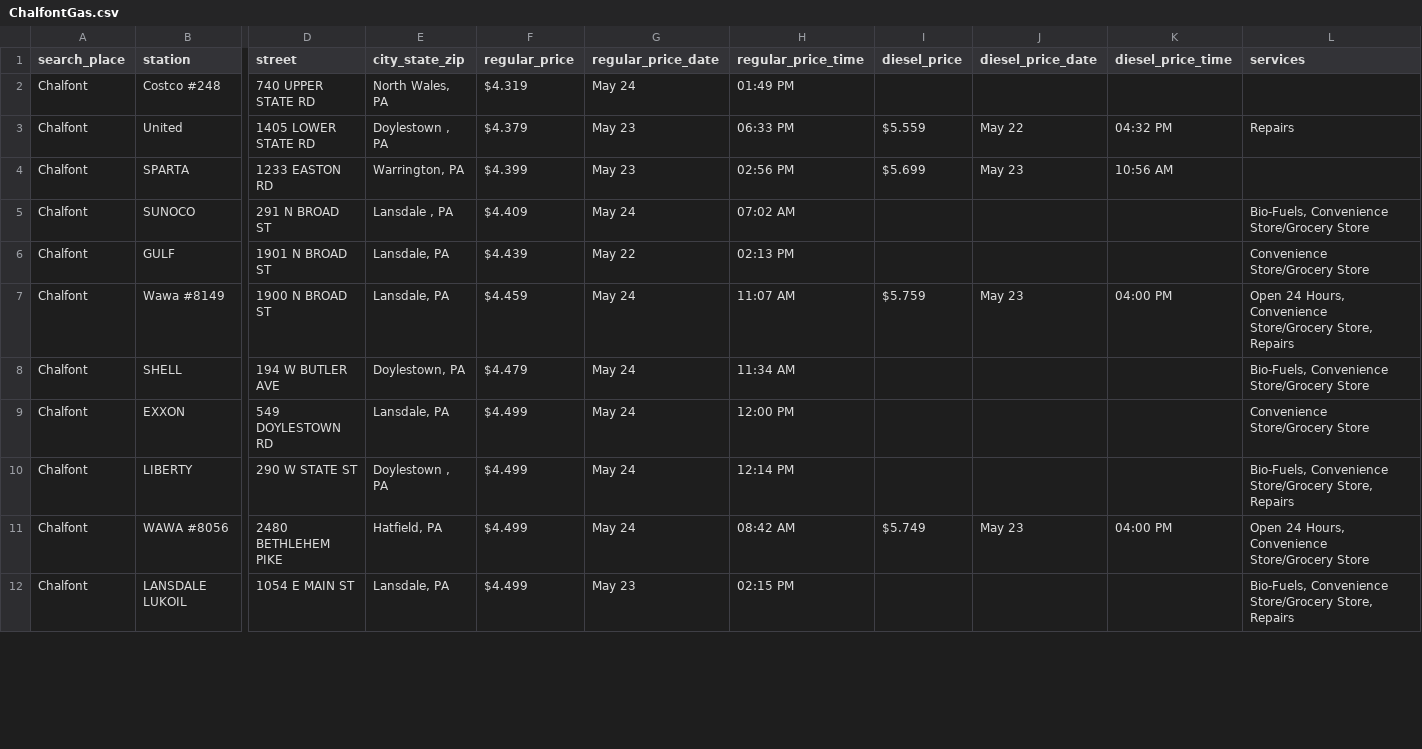
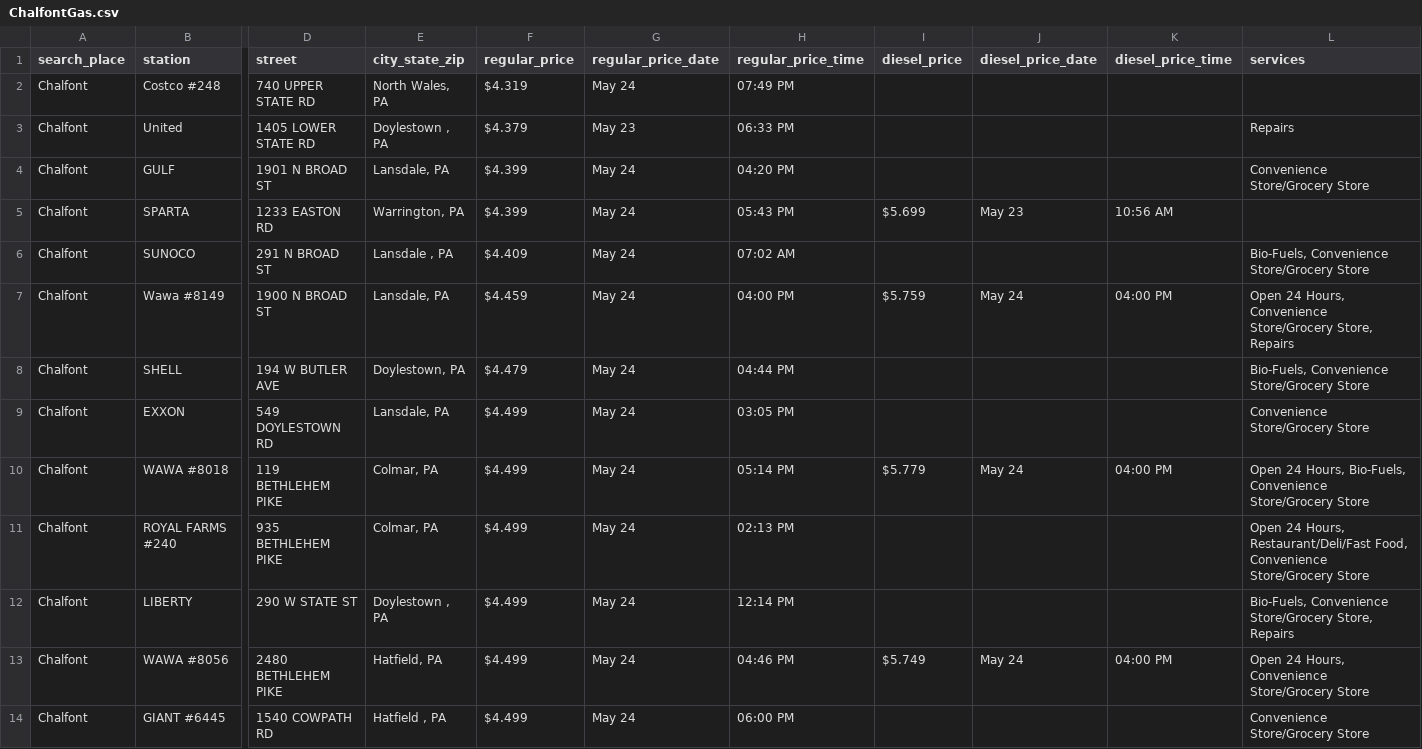
Before and after one commit to CUlleryUSATRepos/BucksGasRepo, a CSV file: BucksGasPrices/ChalfontGas.csv, drawn as a sheet; only a part is shown, gaps mark what is left out; the shorter side is filled out with more unchanged rows; removed rows and columns are numbered as before the commit, all else as after; rows hold the shown columns only; the diff covers the shown part only; the diff names each change by its address in the sheet, - before the commit and + after, or states it on an @@ line.

Commit message:
Auto update gas prices 2026-05-24 20:01:09

```diff
--- a/BucksGasPrices/ChalfontGas.csv
+++ b/BucksGasPrices/ChalfontGas.csv
-H2 (regular_price_time): 01:49 PM
+H2 (regular_price_time): 07:49 PM
-I3 (diesel_price): $5.559
+I3 (diesel_price): (empty)
-J3 (diesel_price_date): May 22
+J3 (diesel_price_date): (empty)
-K3 (diesel_price_time): 04:32 PM
+K3 (diesel_price_time): (empty)
+row 4: Chalfont | GULF | 1901 N BROAD ST | Lansdale, PA | $4.399 | May 24 | 04:20 PM |  |  |  | Convenience Store/Grocery Store
-G5 (regular_price_date): May 23
+G5 (regular_price_date): May 24
-H5 (regular_price_time): 02:56 PM
+H5 (regular_price_time): 05:43 PM
-row 6: Chalfont | GULF | 1901 N BROAD ST | Lansdale, PA | $4.439 | May 22 | 02:13 PM |  |  |  | Convenience Store/Grocery Store
-H7 (regular_price_time): 11:07 AM
+H7 (regular_price_time): 04:00 PM
-J7 (diesel_price_date): May 23
+J7 (diesel_price_date): May 24
-H8 (regular_price_time): 11:34 AM
+H8 (regular_price_time): 04:44 PM
-H9 (regular_price_time): 12:00 PM
+H9 (regular_price_time): 03:05 PM
+row 10: Chalfont | WAWA #8018 | 119 BETHLEHEM PIKE | Colmar, PA | $4.499 | May 24 | 05:14 PM | $5.779 | May 24 | 04:00 PM | Open 24 Hours, Bio-Fuels, Convenience Store/Grocery Store
+row 11: Chalfont | ROYAL FARMS #240 | 935 BETHLEHEM PIKE | Colmar, PA | $4.499 | May 24 | 02:13 PM |  |  |  | Open 24 Hours, Restaurant/Deli/Fast Food, Convenience Store/Grocery Store
-H13 (regular_price_time): 08:42 AM
+H13 (regular_price_time): 04:46 PM
-J13 (diesel_price_date): May 23
+J13 (diesel_price_date): May 24
+row 14: Chalfont | GIANT #6445 | 1540 COWPATH RD | Hatfield , PA | $4.499 | May 24 | 06:00 PM |  |  |  | Convenience Store/Grocery Store
```
Also changed, not shown: 2 added rows, 5 removed rows and 16 edited cells elsewhere in this file, BucksGasPrices/BensalemGas.csv, BucksGasPrices/BristolGas.csv, 56 other files.
